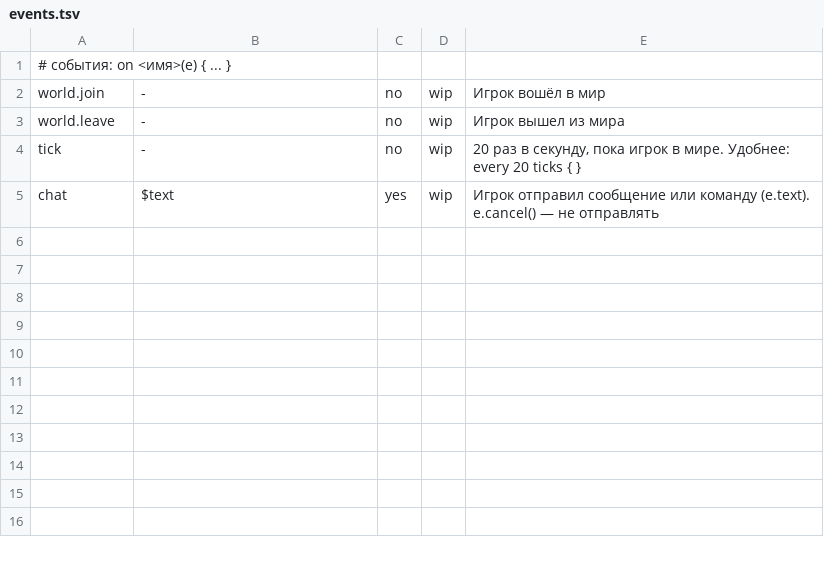
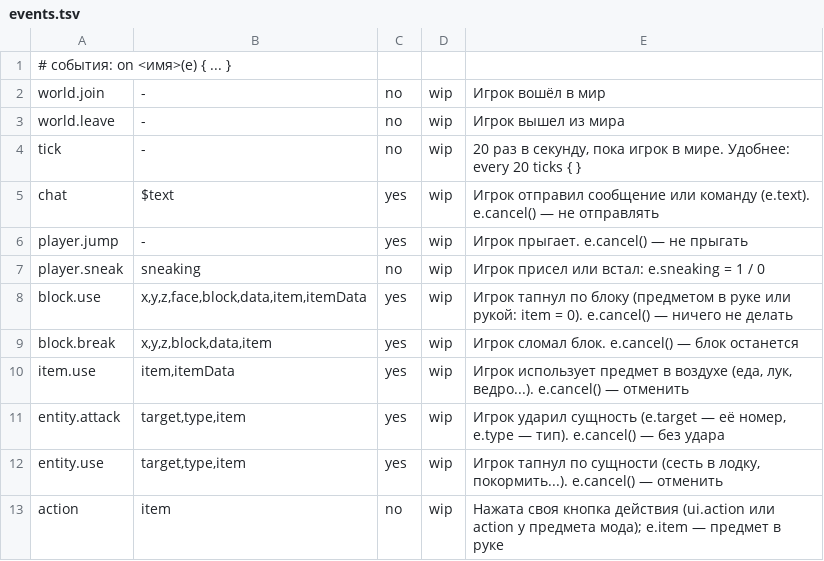
Before and after one commit to geniiy827/0-14-marketplace, a TSV file: nova-client/mcmod/api/events.tsv, drawn as a sheet; the diff names each change by its address in the sheet, - before the commit and + after, or states it on an @@ line.

```diff
--- a/nova-client/mcmod/api/events.tsv
+++ b/nova-client/mcmod/api/events.tsv
+row 6: player.jump | - | yes | wip | Игрок прыгает. e.cancel() — не прыгать
+row 7: player.sneak | sneaking | no | wip | Игрок присел или встал: e.sneaking = 1 / 0
+row 8: block.use | x,y,z,face,block,data,item,itemData | yes | wip | Игрок тапнул по блоку (предметом в руке или рукой: item = 0). e.cancel() — ничего не делать
+row 9: block.break | x,y,z,block,data,item | yes | wip | Игрок сломал блок. e.cancel() — блок останется
+row 10: item.use | item,itemData | yes | wip | Игрок использует предмет в воздухе (еда, лук, ведро...). e.cancel() — отменить
+row 11: entity.attack | target,type,item | yes | wip | Игрок ударил сущность (e.target — её номер, e.type — тип). e.cancel() — без удара
+row 12: entity.use | target,type,item | yes | wip | Игрок тапнул по сущности (сесть в лодку, покормить...). e.cancel() — отменить
+row 13: action | item | no | wip | Нажата своя кнопка действия (ui.action или action у предмета мода); e.item — предмет в руке
```
Also changed, not shown: nova-client/mcmod/api/math.tsv, nova-client/mcmod/api/player.tsv, 49 other files.
